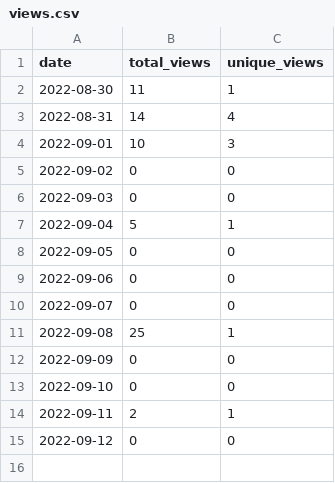
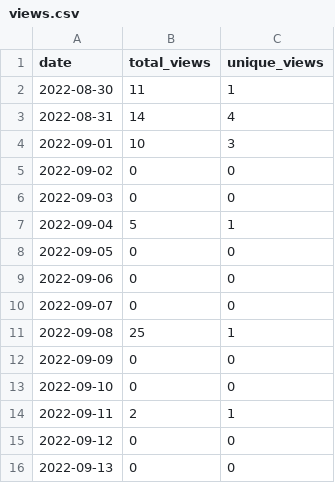
Before and after one commit to MatthewBentz/Comp3220, a CSV file: .traffic/views.csv, drawn as a sheet.

Commit message:
Updating repository traffic graph

```diff
--- a/.traffic/views.csv
+++ b/.traffic/views.csv
@@ -15 +15,2 @@ date,total_views,unique_views
 2022-09-12,0,0
+2022-09-13,0,0
```
Also changed, not shown: 4 other files.
